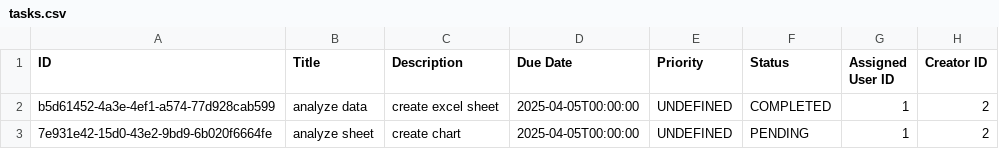
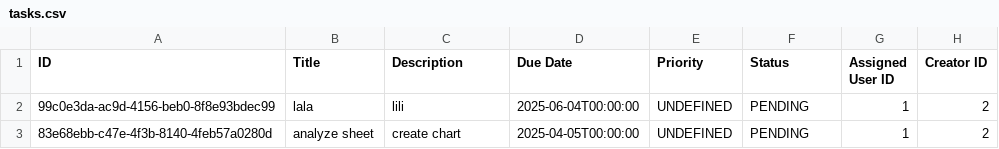
Before and after one commit to rayanmalike/Task-Management-Project, a CSV file: tasks.csv, drawn as a sheet.

```diff
--- a/tasks.csv
+++ b/tasks.csv
@@ -1,3 +1,3 @@
 ID,Title,Description,Due Date,Priority,Status,Assigned User ID,Creator ID
-b5d61452-4a3e-4ef1-a574-77d928cab599,analyze data,create excel sheet,2025-04-05T00:00:00,UNDEFINED,COMPLETED,1,2
-7e931e42-15d0-43e2-9bd9-6b020f6664fe,analyze sheet,create chart,2025-04-05T00:00:00,UNDEFINED,PENDING,1,2
+99c0e3da-ac9d-4156-beb0-8f8e93bdec99,lala,lili,2025-06-04T00:00:00,UNDEFINED,PENDING,1,2
+83e68ebb-c47e-4f3b-8140-4feb57a0280d,analyze sheet,create chart,2025-04-05T00:00:00,UNDEFINED,PENDING,1,2
```
Also changed, not shown: 8 other files.
